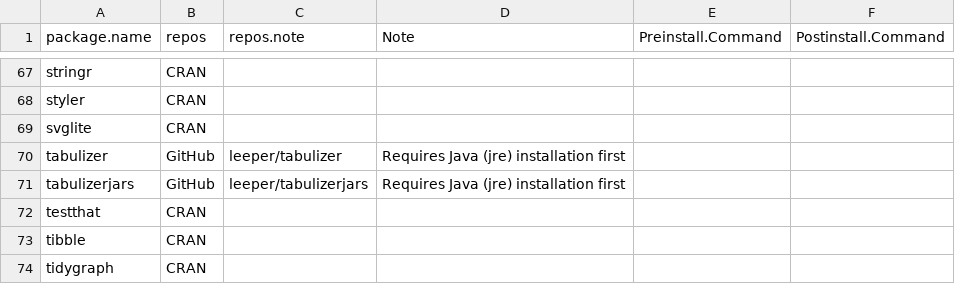
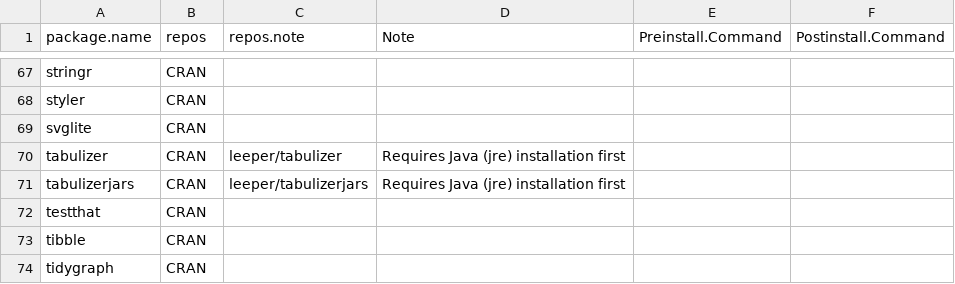
Before and after one commit to billdenney/Pharmacometrics-Docker, a CSV file: PMx_rocker/packages.csv, drawn as a sheet; only a part is shown, gaps mark what is left out.

Commit message:
tabulizer is on CRAN

```diff
--- a/PMx_rocker/packages.csv
+++ b/PMx_rocker/packages.csv
@@ -69,4 +69,4 @@ styler,CRAN,,,,
 svglite,CRAN,,,,
-tabulizer,GitHub,leeper/tabulizer,Requires Java (jre) installation first,,
-tabulizerjars,GitHub,leeper/tabulizerjars,Requires Java (jre) installation first,,
+tabulizer,CRAN,leeper/tabulizer,Requires Java (jre) installation first,,
+tabulizerjars,CRAN,leeper/tabulizerjars,Requires Java (jre) installation first,,
 testthat,CRAN,,,,
```
